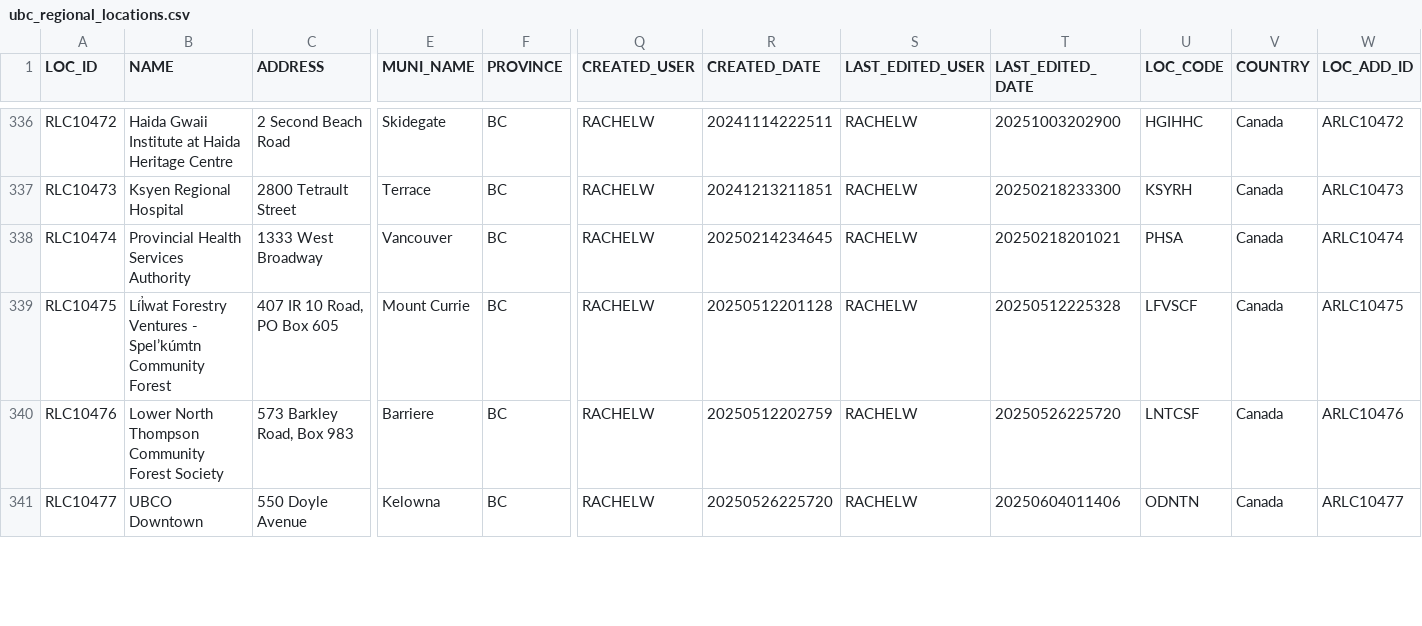
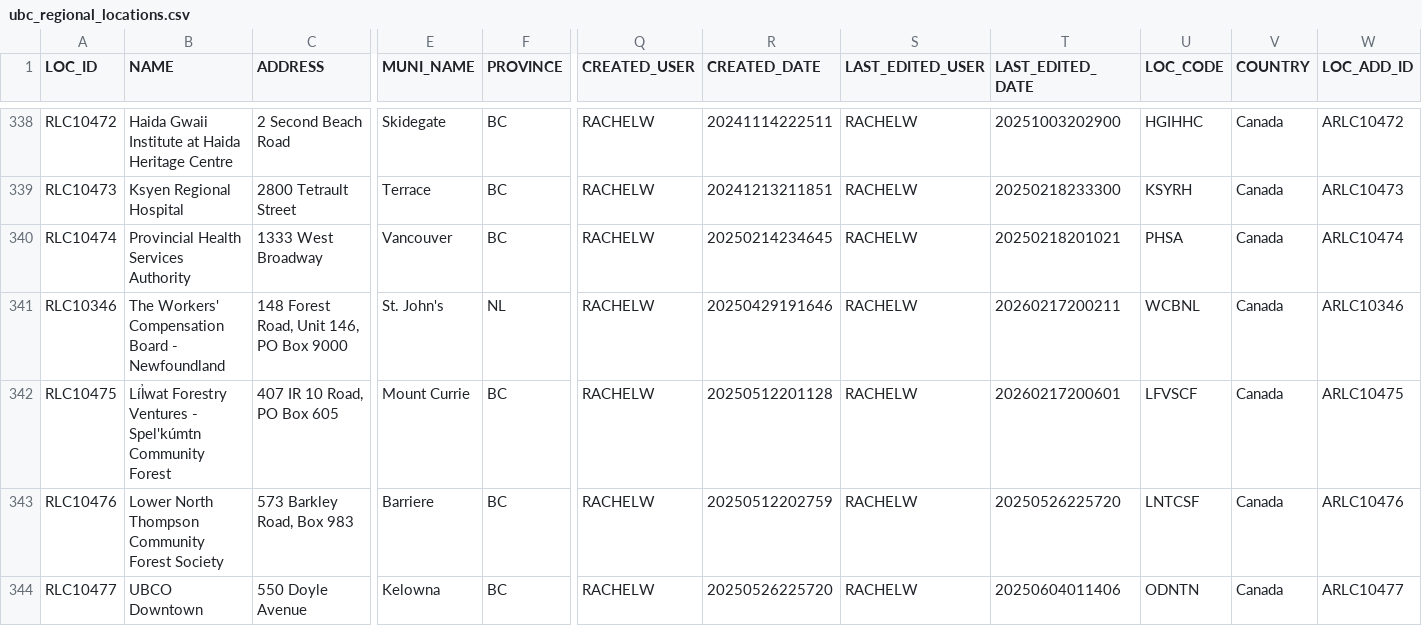
Before and after one commit to UBCGeodata/ubc-geospatial-opendata, a CSV file: off-campus/locations/csv/ubc_regional_locations.csv, drawn as a sheet; only a part is shown, gaps mark what is left out; addresses are those after the commit; rows hold the shown columns only; the diff covers the shown part only; the diff names each change by its address in the sheet, - before the commit and + after, or states it on an @@ line.

```diff
--- a/off-campus/locations/csv/ubc_regional_locations.csv
+++ b/off-campus/locations/csv/ubc_regional_locations.csv
+row 341: RLC10346 | The Workers' Compensation Board - Newfoundland | 148 Forest Road, Unit 146, PO Box 9000 | St. John's | NL | RACHELW | 20250429191646 | RACHELW | 20260217200211 | WCBNL | Canada | ARLC10346
-B342 (NAME): …Ventures - Spel’kúmtn Community Forest
+B342 (NAME): …Ventures - Spel'kúmtn Community Forest
-T342 (LAST_EDITED_DATE): 20250512225328
+T342 (LAST_EDITED_DATE): 20260217200601
```
Also changed, not shown: 1 added row, 2 removed rows, 9 moved rows and 16 edited cells elsewhere in this file, ubcv/planning/csv/ubcv_landuse.csv, 4 other files.
